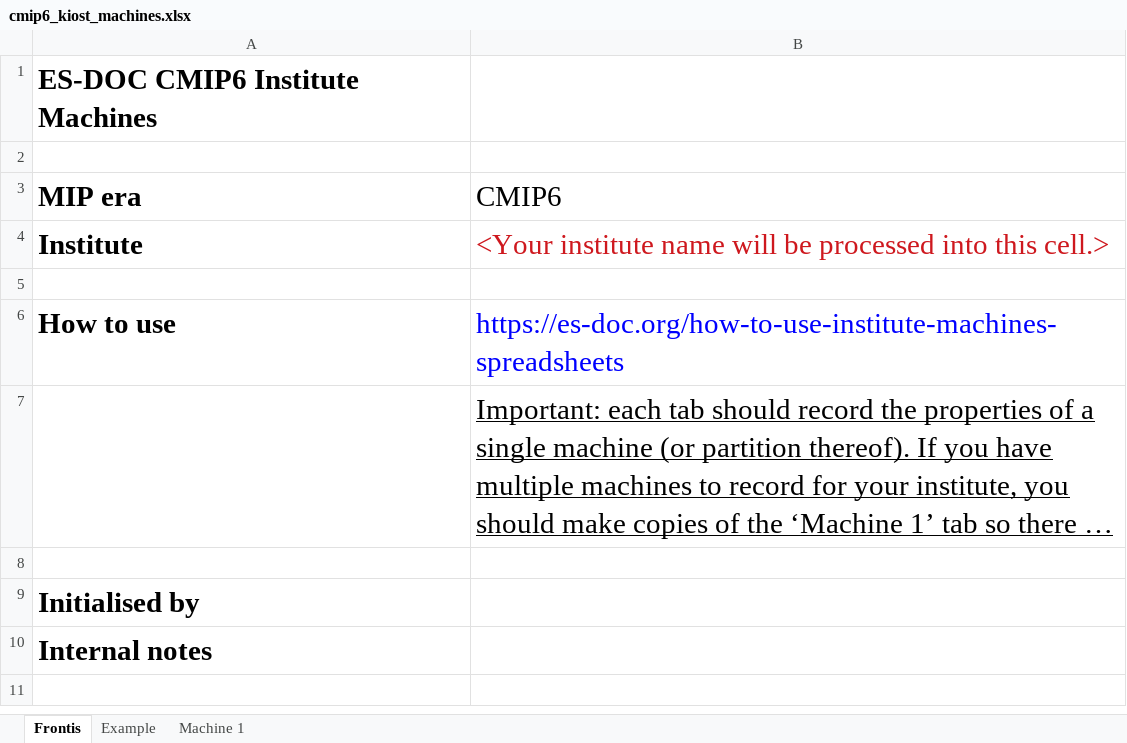
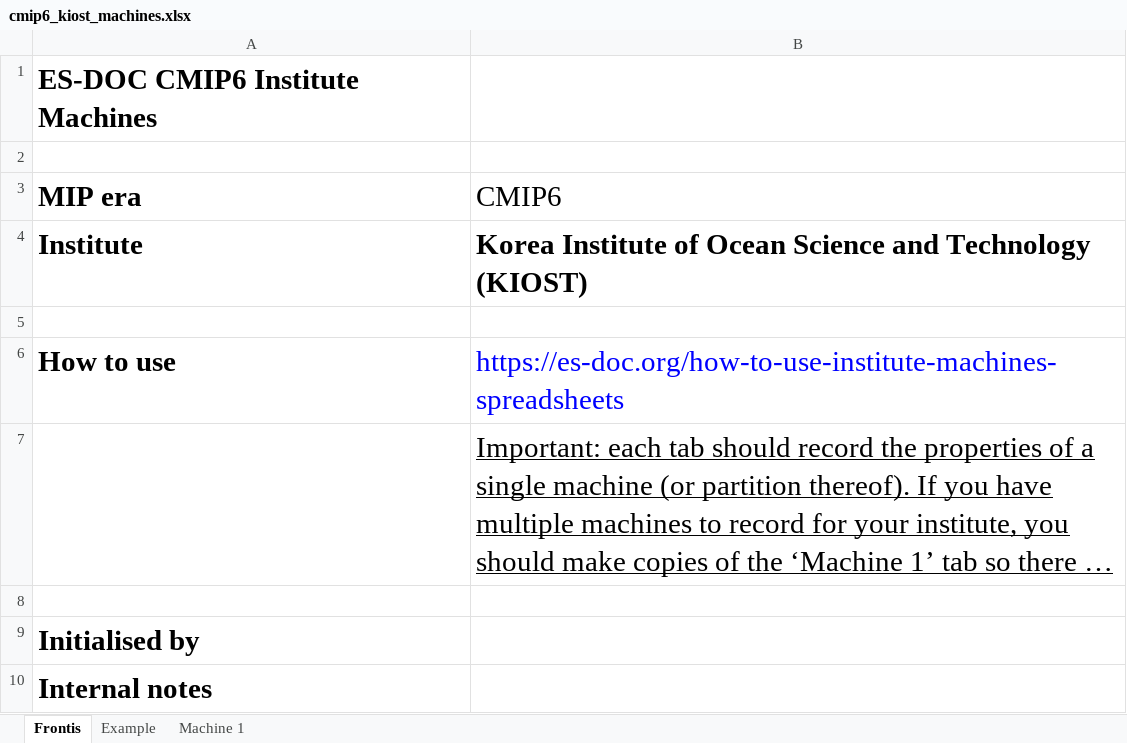
Before and after one commit to ES-DOC-INSTITUTIONAL/kiost, an Excel workbook: cmip6/machines/cmip6_kiost_machines.xlsx, sheet Frontis, drawn as a sheet; long unchanged cells end in …; values as stored, in another font and other column widths than the file's, no borders; the diff names each change by its address in the sheet, - before the commit and + after, or states it on an @@ line.

```diff
--- a/cmip6/machines/cmip6_kiost_machines.xlsx (sheet Frontis)
+++ b/cmip6/machines/cmip6_kiost_machines.xlsx (sheet Frontis)
-B4 (CMIP6): <Your institute name will be processed into this cell.>
+B4 (CMIP6): Korea Institute of Ocean Science and Technology (KIOST)
@@ B4 bold: off → on, text colour: #CE181E → black @@
```
Also changed, not shown: sheet Example, sheet Machine 1.
